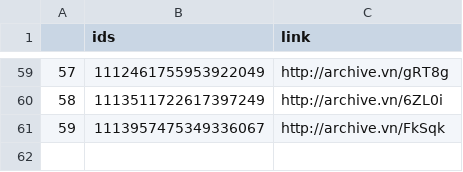
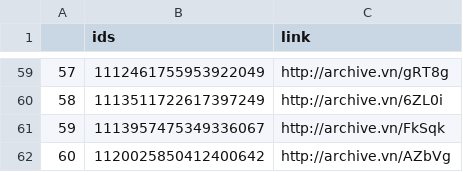
Before and after one commit to projeto7c0/7c0-core, a CSV file: csv/tweets_deletados_de_reginaldolopes.csv, drawn as a sheet; only a part is shown, gaps mark what is left out; the diff names each change by its address in the sheet, - before the commit and + after, or states it on an @@ line.

```diff
--- a/csv/tweets_deletados_de_reginaldolopes.csv
+++ b/csv/tweets_deletados_de_reginaldolopes.csv
+row 62: 60 | 1120025850412400642 | http://archive.vn/AZbVg
```
Also changed, not shown: csv/tweets_deletados_de_silvio_cfilho.csv.
